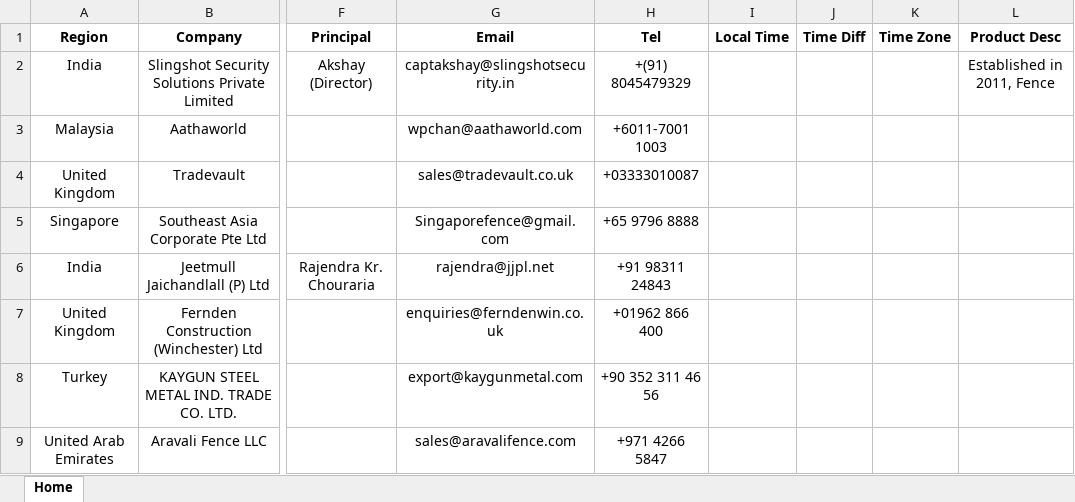
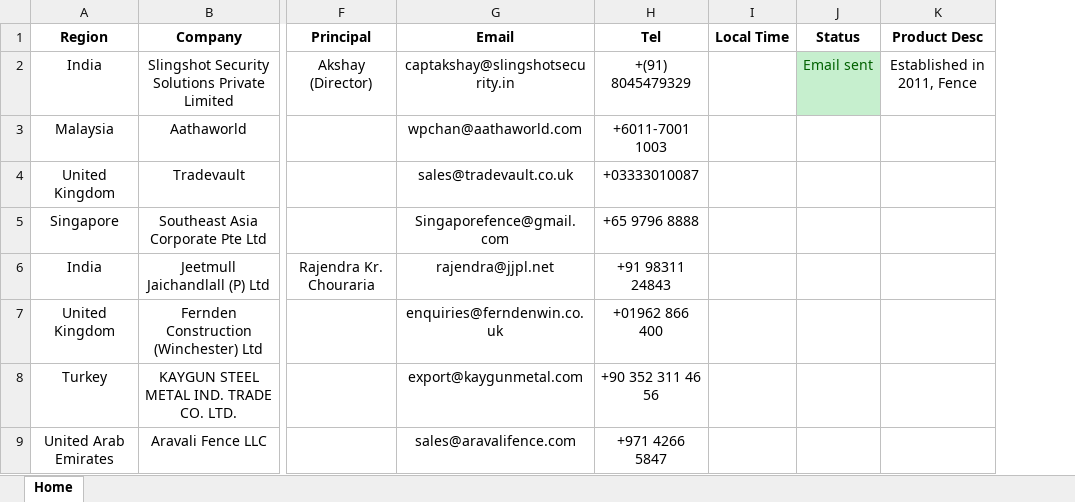
Before and after one commit to sumku404/G-Project, an Excel workbook: src/data/Customers.xlsx, sheet Home, drawn as a sheet; only a part is shown, gaps mark what is left out; values as stored, in another font and other column widths than the file's, no borders; charts and pictures not drawn; removed rows and columns are numbered as before the commit, all else as after; the diff covers the shown part only; the diff names each change by its address in the sheet, - before the commit and + after, or states it on an @@ line.

```diff
--- a/src/data/Customers.xlsx (sheet Home)
+++ b/src/data/Customers.xlsx (sheet Home)
-column J (Time Diff), empty
-column K (Time Zone), empty
+column J (Status), row 2: Email sent
```
Also changed, not shown: 4 added rows and 7 edited cells elsewhere in this sheet, charts or pictures, 12 other files.
